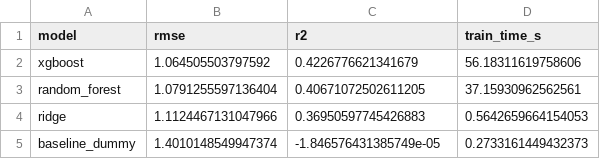
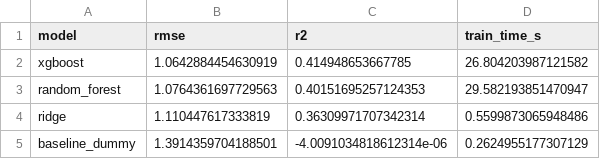
Before and after one commit to angelrosales0077/CDD_G6, a CSV file: tercera_entrega/models_saved/results_summary.csv, drawn as a sheet.

```diff
--- a/tercera_entrega/models_saved/results_summary.csv
+++ b/tercera_entrega/models_saved/results_summary.csv
@@ -1,5 +1,5 @@
 model,rmse,r2,train_time_s
-xgboost,1.064505503797592,0.4226776621341679,56.18311619758606
-random_forest,1.0791255597136404,0.40671072502611205,37.15930962562561
-ridge,1.1124467131047966,0.36950597745426883,0.5642659664154053
-baseline_dummy,1.4010148549947374,-1.846576431385749e-05,0.2733161449432373
+xgboost,1.0642884454630919,0.414948653667785,26.804203987121582
+random_forest,1.0764361697729563,0.40151695257124353,29.582193851470947
+ridge,1.110447617333819,0.36309971707342314,0.5599873065948486
+baseline_dummy,1.3914359704188501,-4.0091034818612314e-06,0.2624955177307129
```
Also changed, not shown: 5 other files.
